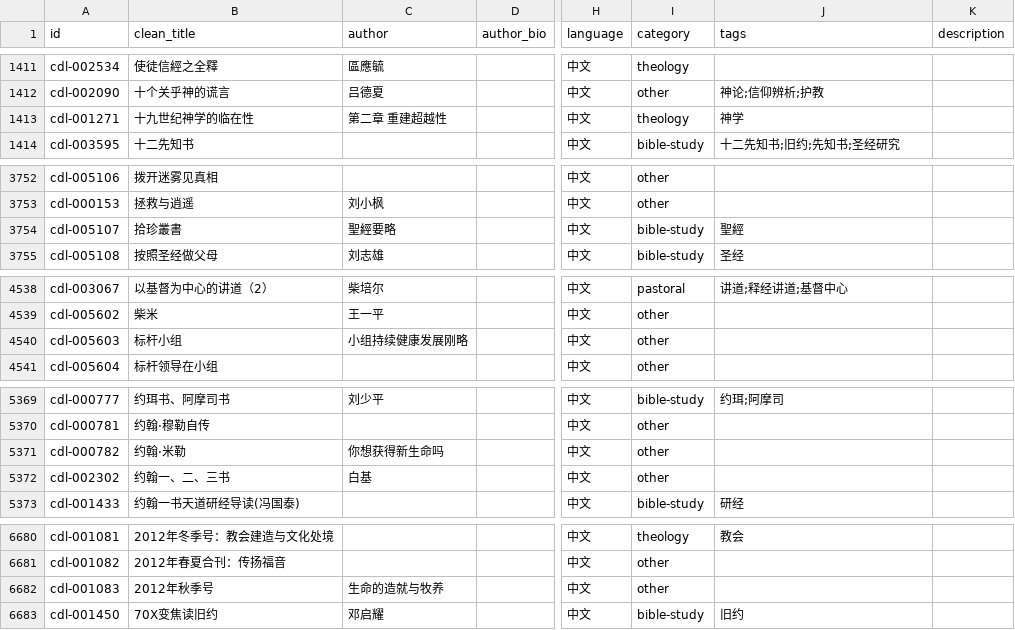
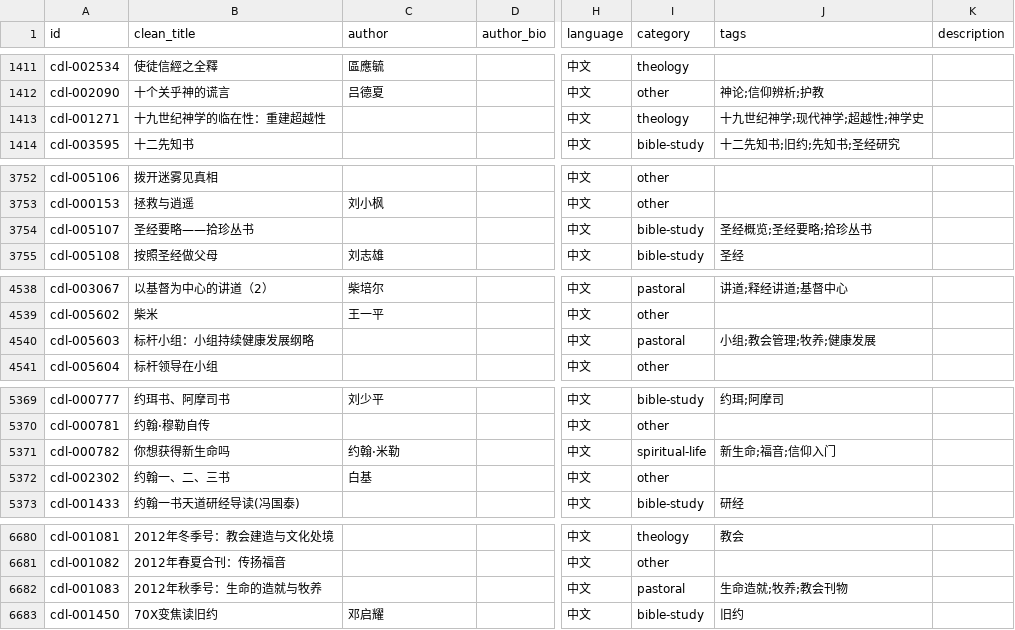
Before and after one commit to GioiaZheng/christian-digital-library, a CSV file: data/books.csv, drawn as a sheet; only a part is shown, gaps mark what is left out; the diff covers the shown part only; the diff names each change by its address in the sheet, - before the commit and + after, or states it on an @@ line.

```diff
--- a/data/books.csv
+++ b/data/books.csv
-B1413 (clean_title): 十九世纪神学的临在性
+B1413 (clean_title): 十九世纪神学的临在性：重建超越性
-C1413 (author): 第二章 重建超越性
+C1413 (author): (empty)
-J1413 (tags): 神学
+J1413 (tags): 十九世纪神学;现代神学;超越性;神学史
-B3754 (clean_title): 拾珍叢書
+B3754 (clean_title): 圣经要略——拾珍丛书
-C3754 (author): 聖經要略
+C3754 (author): (empty)
-J3754 (tags): 聖經
+J3754 (tags): 圣经概览;圣经要略;拾珍丛书
-B4540 (clean_title): 标杆小组
+B4540 (clean_title): 标杆小组：小组持续健康发展纲略
-C4540 (author): 小组持续健康发展刚略
+C4540 (author): (empty)
-I4540 (category): other
+I4540 (category): pastoral
-J4540 (tags): (empty)
+J4540 (tags): 小组;教会管理;牧养;健康发展
-B5371 (clean_title): 约翰·米勒
+B5371 (clean_title): 你想获得新生命吗
-C5371 (author): 你想获得新生命吗
+C5371 (author): 约翰·米勒
-I5371 (category): other
+I5371 (category): spiritual-life
-J5371 (tags): (empty)
+J5371 (tags): 新生命;福音;信仰入门
-B6682 (clean_title): 2012年秋季号
+B6682 (clean_title): 2012年秋季号：生命的造就与牧养
-C6682 (author): 生命的造就与牧养
+C6682 (author): (empty)
-I6682 (category): other
+I6682 (category): pastoral
-J6682 (tags): (empty)
+J6682 (tags): 生命造就;牧养;教会刊物
```
Also changed, not shown: 41 edited cells elsewhere in this file.
